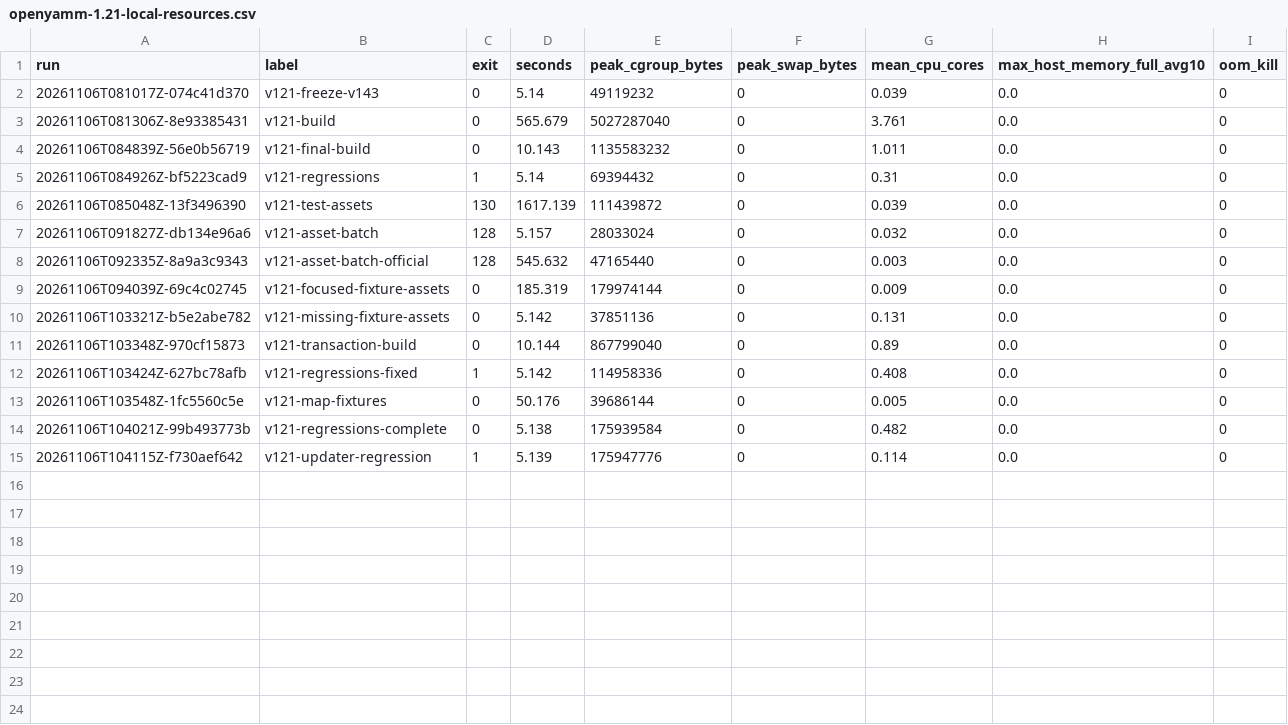
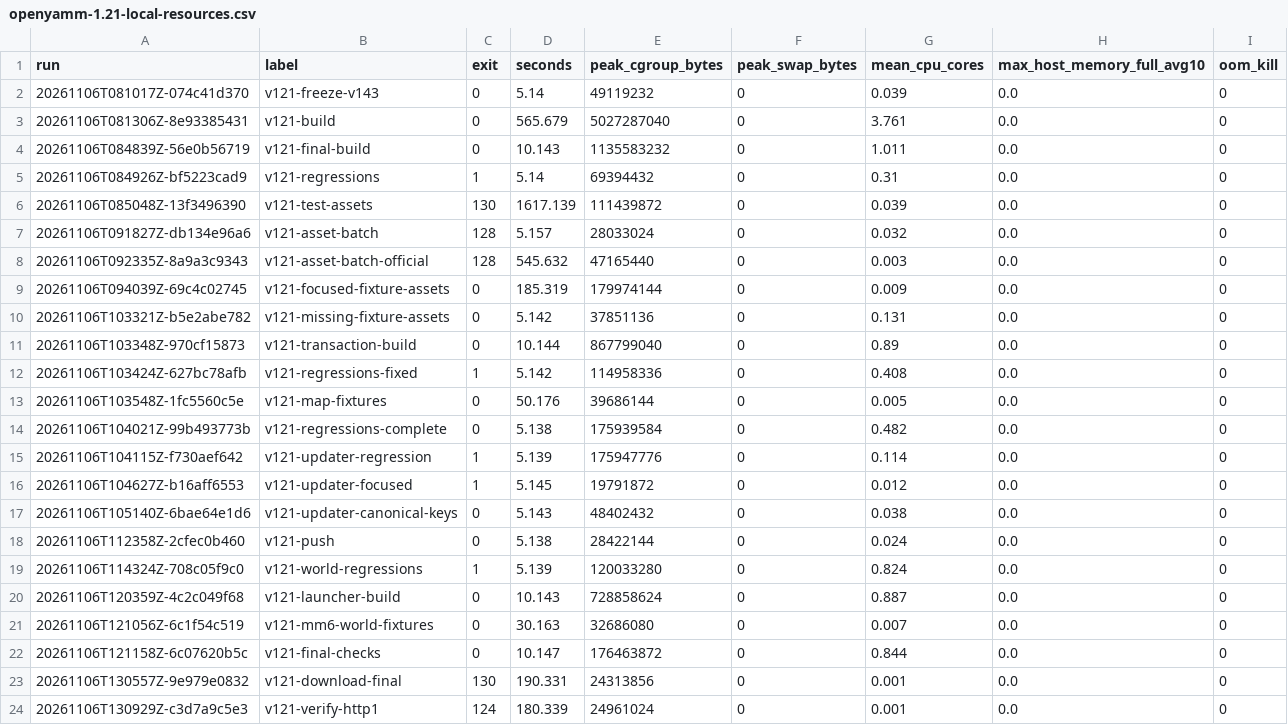
Before and after one commit to Plane-PPP/openyamm, a CSV file: docs/research/openyamm-1.21-local-resources.csv, drawn as a sheet; the diff names each change by its address in the sheet, - before the commit and + after, or states it on an @@ line.

```diff
--- a/docs/research/openyamm-1.21-local-resources.csv
+++ b/docs/research/openyamm-1.21-local-resources.csv
+row 16: 20261106T104627Z-b16aff6553 | v121-updater-focused | 1 | 5.145 | 19791872 | 0 | 0.012 | 0.0 | 0
+row 17: 20261106T105140Z-6bae64e1d6 | v121-updater-canonical-keys | 0 | 5.143 | 48402432 | 0 | 0.038 | 0.0 | 0
+row 18: 20261106T112358Z-2cfec0b460 | v121-push | 0 | 5.138 | 28422144 | 0 | 0.024 | 0.0 | 0
+row 19: 20261106T114324Z-708c05f9c0 | v121-world-regressions | 1 | 5.139 | 120033280 | 0 | 0.824 | 0.0 | 0
+row 20: 20261106T120359Z-4c2c049f68 | v121-launcher-build | 0 | 10.143 | 728858624 | 0 | 0.887 | 0.0 | 0
+row 21: 20261106T121056Z-6c1f54c519 | v121-mm6-world-fixtures | 0 | 30.163 | 32686080 | 0 | 0.007 | 0.0 | 0
+row 22: 20261106T121158Z-6c07620b5c | v121-final-checks | 0 | 10.147 | 176463872 | 0 | 0.844 | 0.0 | 0
+row 23: 20261106T130557Z-9e979e0832 | v121-download-final | 130 | 190.331 | 24313856 | 0 | 0.001 | 0.0 | 0
+row 24: 20261106T130929Z-c3d7a9c5e3 | v121-verify-http1 | 124 | 180.339 | 24961024 | 0 | 0.001 | 0.0 | 0
```
Also changed, not shown: 13 other files.
